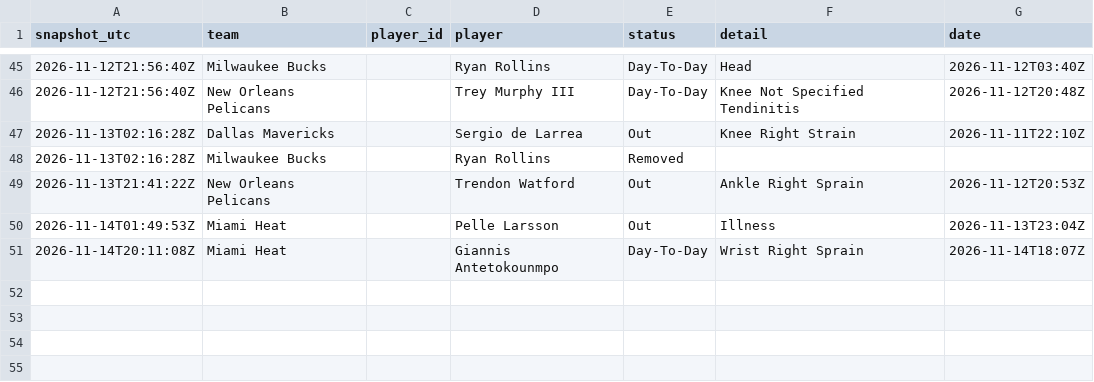
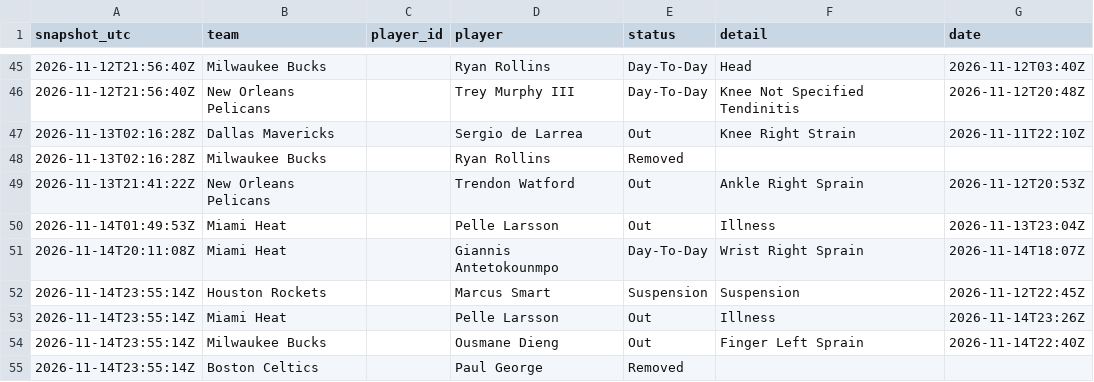
Before and after one commit to bviolino93/NBA-model, a CSV file: data/injuries/changes_2027.csv, drawn as a sheet; only a part is shown, gaps mark what is left out; the diff names each change by its address in the sheet, - before the commit and + after, or states it on an @@ line.

```diff
--- a/data/injuries/changes_2027.csv
+++ b/data/injuries/changes_2027.csv
+row 52: 2026-11-14T23:55:14Z | Houston Rockets |  | Marcus Smart | Suspension | Suspension | 2026-11-12T22:45Z
+row 53: 2026-11-14T23:55:14Z | Miami Heat |  | Pelle Larsson | Out | Illness | 2026-11-14T23:26Z
+row 54: 2026-11-14T23:55:14Z | Milwaukee Bucks |  | Ousmane Dieng | Out | Finger Left Sprain | 2026-11-14T22:40Z
+row 55: 2026-11-14T23:55:14Z | Boston Celtics |  | Paul George | Removed
```
Also changed, not shown: 2 other files.
